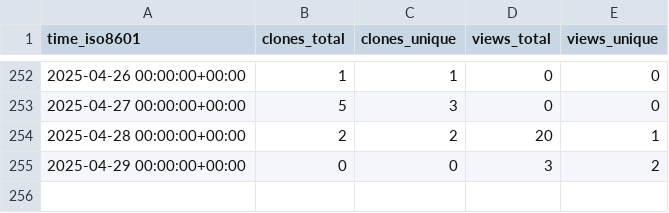
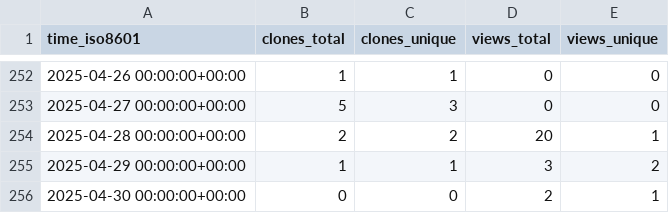
Before and after one commit to peff74/Sonoff-Dual-R3, a CSV file: peff74/Sonoff-Dual-R3/ghrs-data/views_clones_aggregate.csv, drawn as a sheet; only a part is shown, gaps mark what is left out.

```diff
--- a/peff74/Sonoff-Dual-R3/ghrs-data/views_clones_aggregate.csv
+++ b/peff74/Sonoff-Dual-R3/ghrs-data/views_clones_aggregate.csv
@@ -254,2 +254,3 @@ time_iso8601,clones_total,clones_unique,views_total,views_unique
 2025-04-28 00:00:00+00:00,2,2,20,1
-2025-04-29 00:00:00+00:00,0,0,3,2
+2025-04-29 00:00:00+00:00,1,1,3,2
+2025-04-30 00:00:00+00:00,0,0,2,1
```
Also changed, not shown: 1 other file.
